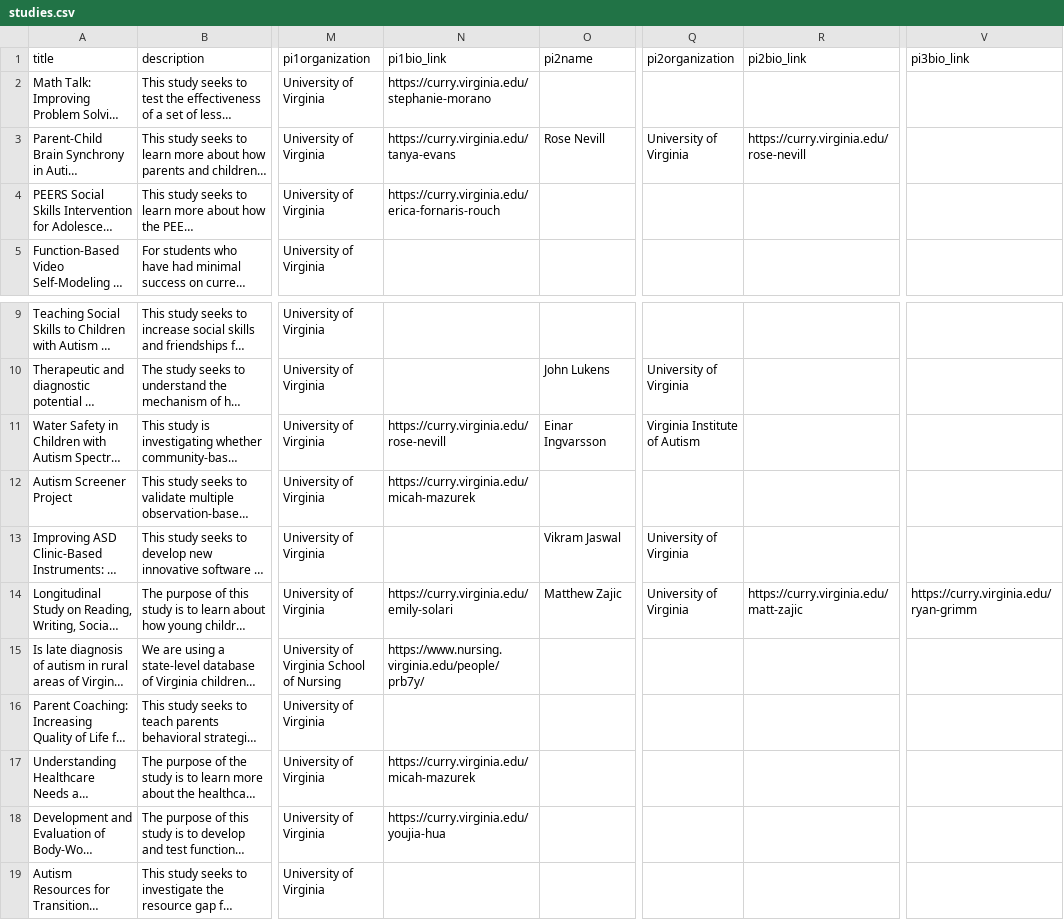
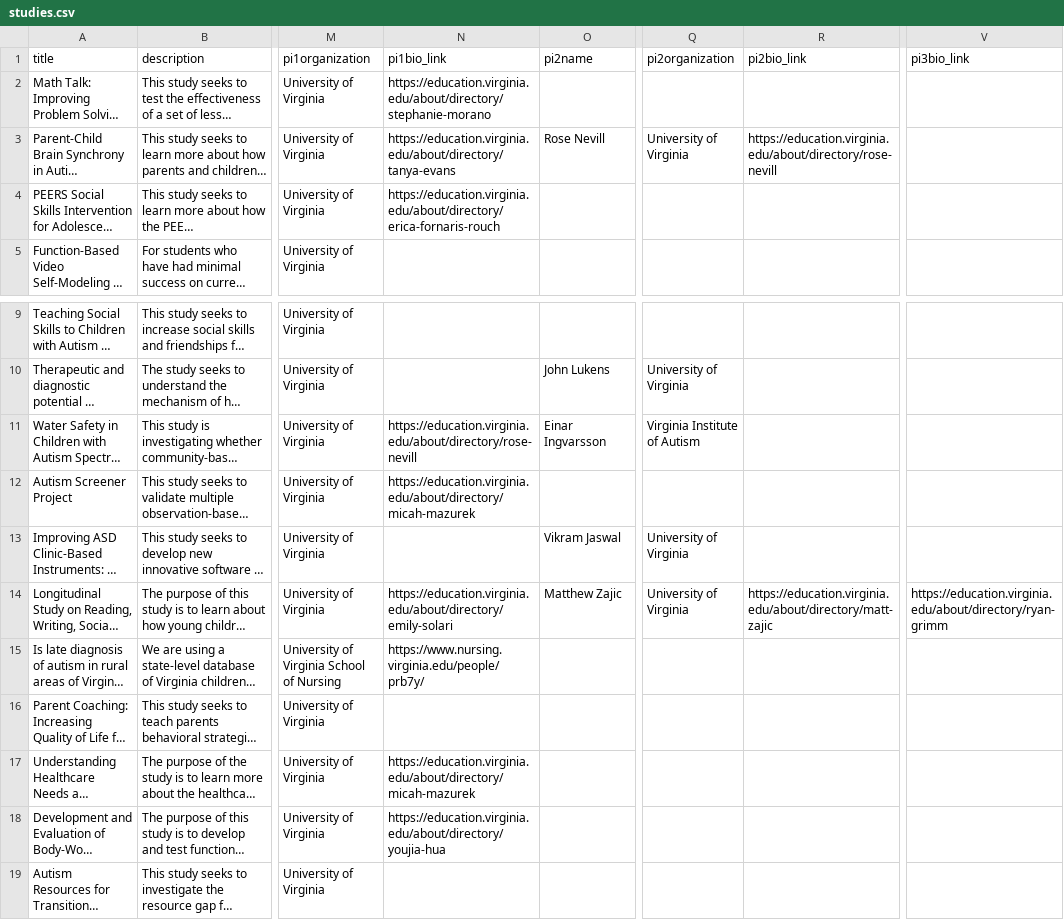
Before and after one commit to autismdrive/autismdrive, a CSV file: backend/example_data/studies.csv, drawn as a sheet; only a part is shown, gaps mark what is left out; long unchanged cells end in …; the diff names each change by its address in the sheet, - before the commit and + after, or states it on an @@ line.

Commit message:
Replaces old Curry links with new Education URLs.

```diff
--- a/backend/example_data/studies.csv
+++ b/backend/example_data/studies.csv
-N2 (pi1bio_link): https://curry.virginia.edu/stephanie-morano
+N2 (pi1bio_link): https://education.virginia.edu/about/directory/stephanie-morano
-N3 (pi1bio_link): https://curry.virginia.edu/tanya-evans
+N3 (pi1bio_link): https://education.virginia.edu/about/directory/tanya-evans
-R3 (pi2bio_link): https://curry.virginia.edu/rose-nevill
+R3 (pi2bio_link): https://education.virginia.edu/about/directory/rose-nevill
-N4 (pi1bio_link): https://curry.virginia.edu/erica-fornaris-rouch
+N4 (pi1bio_link): https://education.virginia.edu/about/directory/erica-fornaris-rouch
-N11 (pi1bio_link): https://curry.virginia.edu/rose-nevill
+N11 (pi1bio_link): https://education.virginia.edu/about/directory/rose-nevill
-N12 (pi1bio_link): https://curry.virginia.edu/micah-mazurek
+N12 (pi1bio_link): https://education.virginia.edu/about/directory/micah-mazurek
-N14 (pi1bio_link): https://curry.virginia.edu/emily-solari
+N14 (pi1bio_link): https://education.virginia.edu/about/directory/emily-solari
-R14 (pi2bio_link): https://curry.virginia.edu/matt-zajic
+R14 (pi2bio_link): https://education.virginia.edu/about/directory/matt-zajic
-V14 (pi3bio_link): https://curry.virginia.edu/ryan-grimm
+V14 (pi3bio_link): https://education.virginia.edu/about/directory/ryan-grimm
-N17 (pi1bio_link): https://curry.virginia.edu/micah-mazurek
+N17 (pi1bio_link): https://education.virginia.edu/about/directory/micah-mazurek
-N18 (pi1bio_link): https://curry.virginia.edu/youjia-hua
+N18 (pi1bio_link): https://education.virginia.edu/about/directory/youjia-hua
```
Also changed, not shown: backend/example_data/locations.csv, 9 other files.
